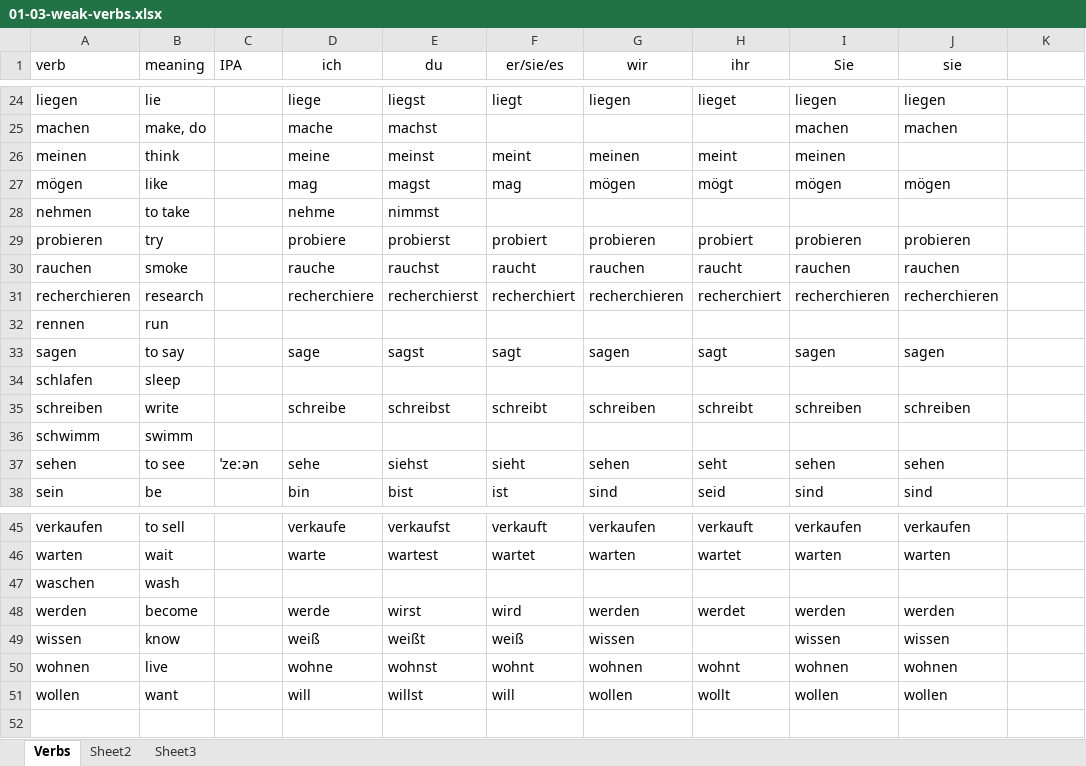
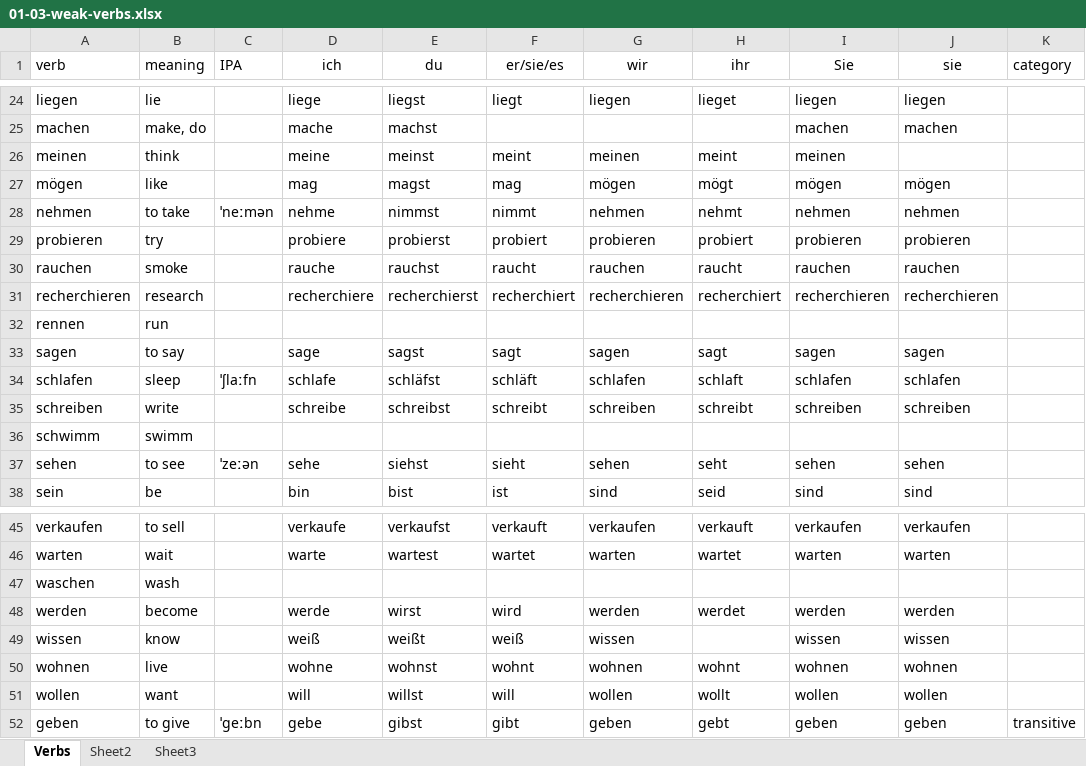
Before and after one commit to victor-arana/deutsch, an Excel workbook: resources/01-03-weak-verbs.xlsx, sheet Verbs, drawn as a sheet; only a part is shown, gaps mark what is left out; values as stored, in another font and other column widths than the file's, no borders; table styles not drawn; the diff names each change by its address in the sheet, - before the commit and + after, or states it on an @@ line.

Commit message:
verbs added to resources

```diff
--- a/resources/01-03-weak-verbs.xlsx (sheet Verbs)
+++ b/resources/01-03-weak-verbs.xlsx (sheet Verbs)
-K1: (empty)
+K1: category
-C28 (IPA): (empty)
+C28 (IPA): ˈneːmən
-F28 (er/sie/es): (empty)
+F28 (er/sie/es): nimmt
-G28 (wir): (empty)
+G28 (wir): nehmen
-H28 (ihr): (empty)
+H28 (ihr): nehmt
-I28 (Sie): (empty)
+I28 (Sie): nehmen
-J28 (sie): (empty)
+J28 (sie): nehmen
-C34 (IPA): (empty)
+C34 (IPA): ˈʃlaːfn
-D34 (ich): (empty)
+D34 (ich): schlafe
-E34 (du): (empty)
+E34 (du): schläfst
-F34 (er/sie/es): (empty)
+F34 (er/sie/es): schläft
-G34 (wir): (empty)
+G34 (wir): schlafen
-H34 (ihr): (empty)
+H34 (ihr): schlaft
-I34 (Sie): (empty)
+I34 (Sie): schlafen
-J34 (sie): (empty)
+J34 (sie): schlafen
+row 52: geben | to give | ˈɡeːbn | gebe | gibst | gibt | geben | gebt | geben | geben | transitive
```
Also changed, not shown: resources/01-02-strong-verbs.xlsx, 2 other files.
